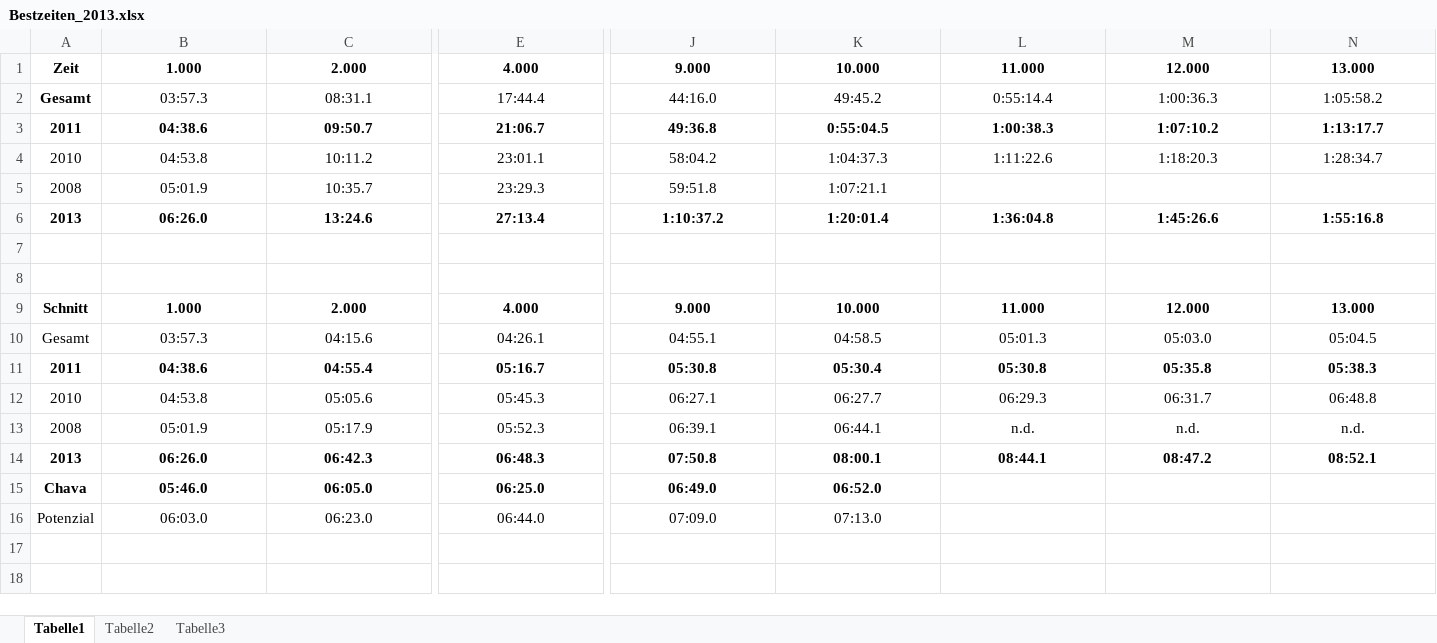
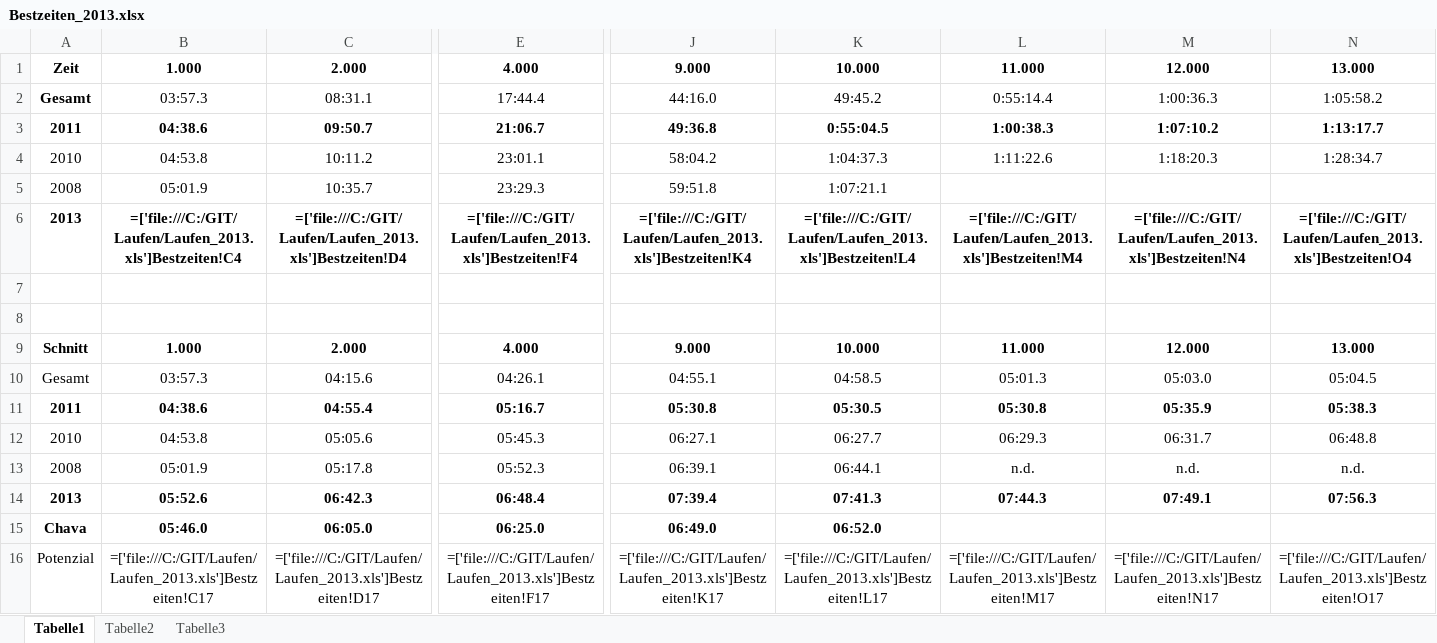
Before and after one commit to Seymi/Laufen, an Excel workbook: Bestzeiten_2013.xlsx, sheet Tabelle1, drawn as a sheet; only a part is shown, gaps mark what is left out; values as stored, in another font and other column widths than the file's, no borders; formulas without a stored value are shown as written; removed rows and columns are numbered as before the commit, all else as after; rows hold the shown columns only; the diff names each change by its address in the sheet, - before the commit and + after, or states it on an @@ line.

```diff
--- a/Bestzeiten_2013.xlsx (sheet Tabelle1)
+++ b/Bestzeiten_2013.xlsx (sheet Tabelle1)
-row 6: 2013 | 06:26.0 | 13:24.6 | 27:13.4 | 1:10:37.2 | 1:20:01.4 | 1:36:04.8 | 1:45:26.6 | 1:55:16.8
+row 6: 2013 | =['file:///C:/GIT/Laufen/Laufen_2013.xls']Bestzeiten!C4 | =['file:///C:/GIT/Laufen/Laufen_2013.xls']Bestzeiten!D4 | =['file:///C:/GIT/Laufen/Laufen_2013.xls']Bestzeiten!F4 | =['file:///C:/GIT/Laufen/Laufen_2013.xls']Bestzeiten!K4 | =['file:///C:/GIT/Laufen/Laufen_2013.xls']Bestzeiten!L4 | =['file:///C:/GIT/Laufen/Laufen_2013.xls']Bestzeiten!M4 | =['file:///C:/GIT/Laufen/Laufen_2013.xls']Bestzeiten!N4 | =['file:///C:/GIT/Laufen/Laufen_2013.xls']Bestzeiten!O4
-K11: 05:30.4
+K11: 05:30.5
-M11: 05:35.8
+M11: 05:35.9
-C13: 05:17.9
+C13: 05:17.8
-B14: 06:26.0
+B14: 05:52.6
-E14: 06:48.3
+E14: 06:48.4
-J14: 07:50.8
+J14: 07:39.4
-K14: 08:00.1
+K14: 07:41.3
-L14: 08:44.1
+L14: 07:44.3
-M14: 08:47.2
+M14: 07:49.1
-N14: 08:52.1
+N14: 07:56.3
-row 16: Potenzial | 06:03.0 | 06:23.0 | 06:44.0 | 07:09.0 | 07:13.0
+row 16: Potenzial | =['file:///C:/GIT/Laufen/Laufen_2013.xls']Bestzeiten!C17 | =['file:///C:/GIT/Laufen/Laufen_2013.xls']Bestzeiten!D17 | =['file:///C:/GIT/Laufen/Laufen_2013.xls']Bestzeiten!F17 | =['file:///C:/GIT/Laufen/Laufen_2013.xls']Bestzeiten!K17 | =['file:///C:/GIT/Laufen/Laufen_2013.xls']Bestzeiten!L17 | =['file:///C:/GIT/Laufen/Laufen_2013.xls']Bestzeiten!M17 | =['file:///C:/GIT/Laufen/Laufen_2013.xls']Bestzeiten!N17 | =['file:///C:/GIT/Laufen/Laufen_2013.xls']Bestzeiten!O17
```
Also changed, not shown: 19 other files.
